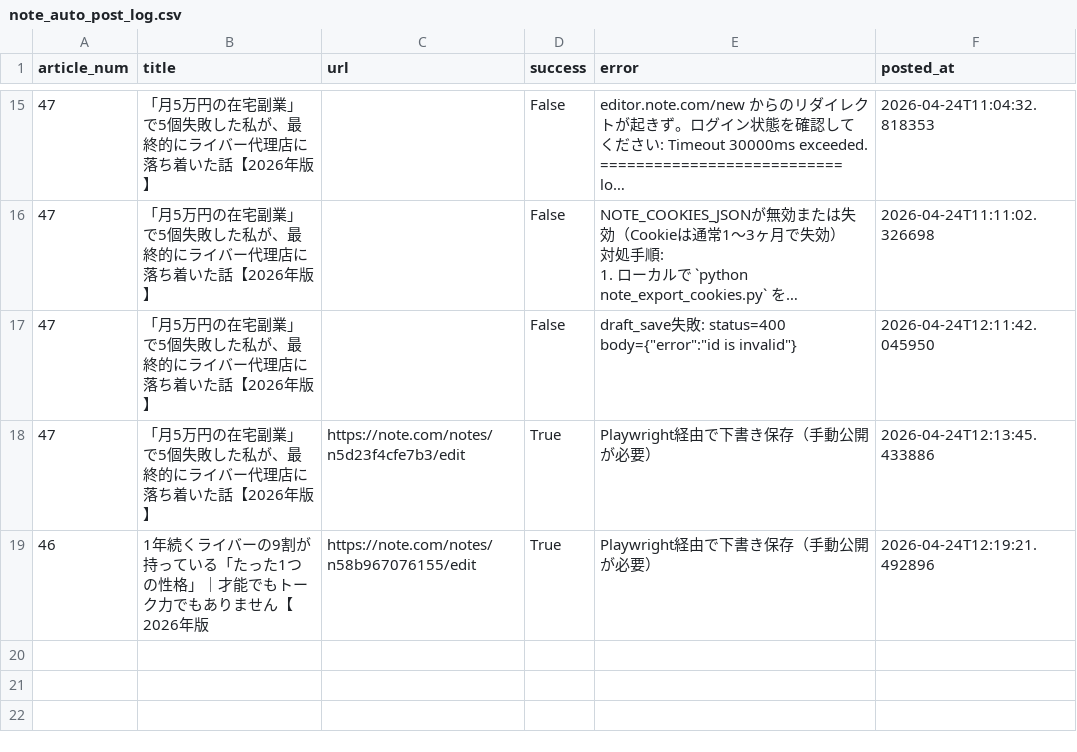
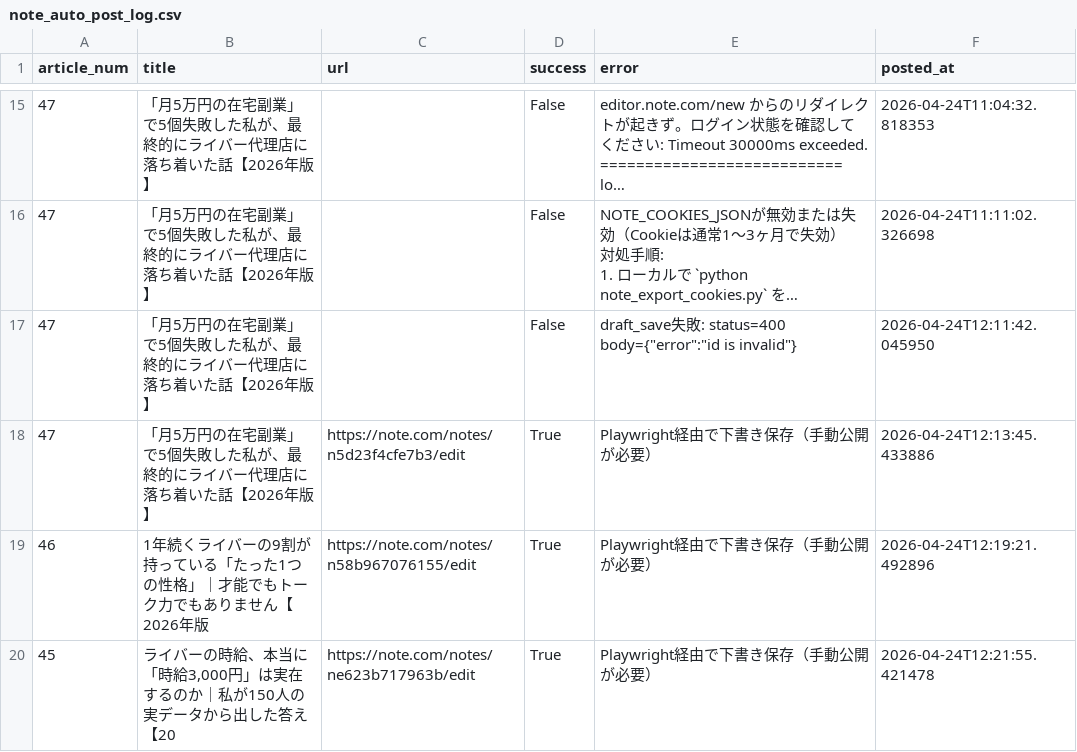
Before and after one commit to taitan118120-dot/liver-acquisition, a CSV file: data/note_auto_post_log.csv, drawn as a sheet; only a part is shown, gaps mark what is left out; long unchanged cells end in …; the diff names each change by its address in the sheet, - before the commit and + after, or states it on an @@ line.

```diff
--- a/data/note_auto_post_log.csv
+++ b/data/note_auto_post_log.csv
+row 20: 45 | ライバーの時給、本当に「時給3,000円」は実在するのか｜私が150人の実データから出した答え【20 | https://note.com/notes/ne623b717963b/edit | True | Playwright経由で下書き保存（手動公開が必要） | 2026-04-24T12:21:55.421478
```
Also changed, not shown: 1 other file.
